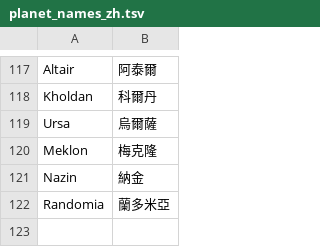
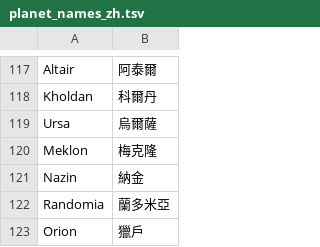
Before and after one commit to wicanr2/master-of-orion-1-cht-1oom, a TSV file: docs/translation/planet_names_zh.tsv, drawn as a sheet; only a part is shown, gaps mark what is left out.

```diff
--- a/docs/translation/planet_names_zh.tsv
+++ b/docs/translation/planet_names_zh.tsv
@@ -122 +122,2 @@ Nazin	納金
 Randomia	蘭多米亞
+Orion	獵戶
```
Also changed, not shown: 1 other file.
